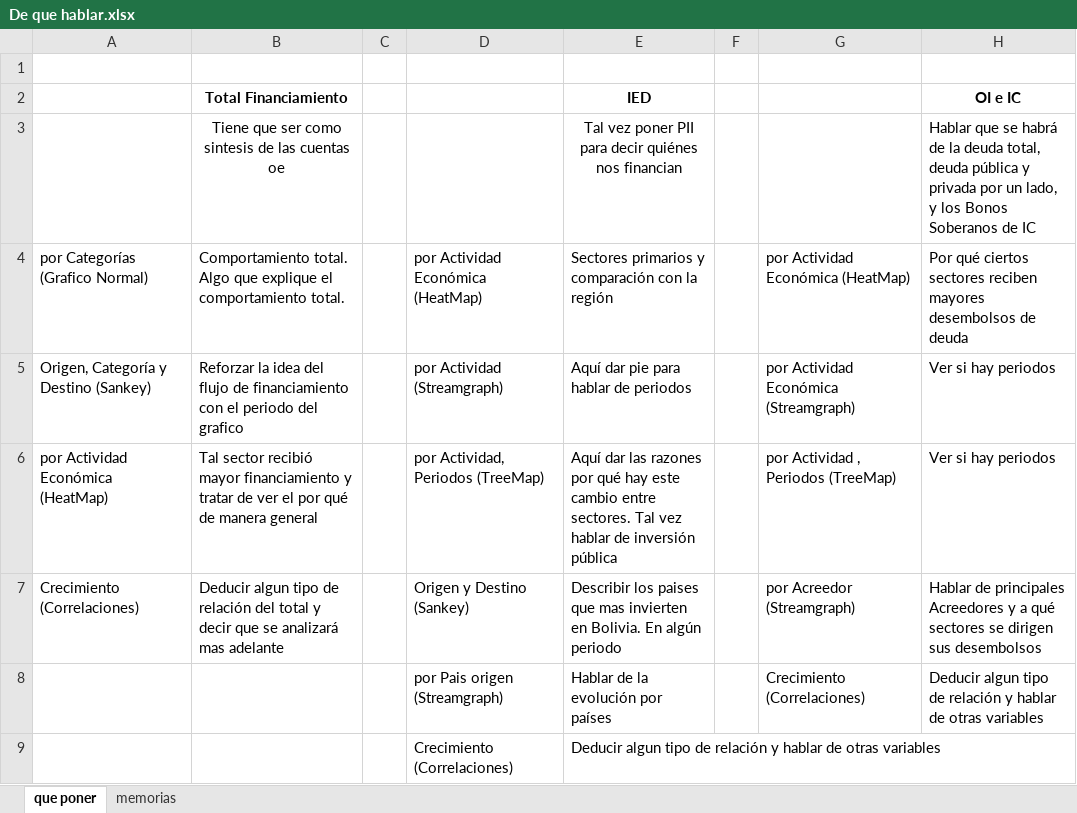
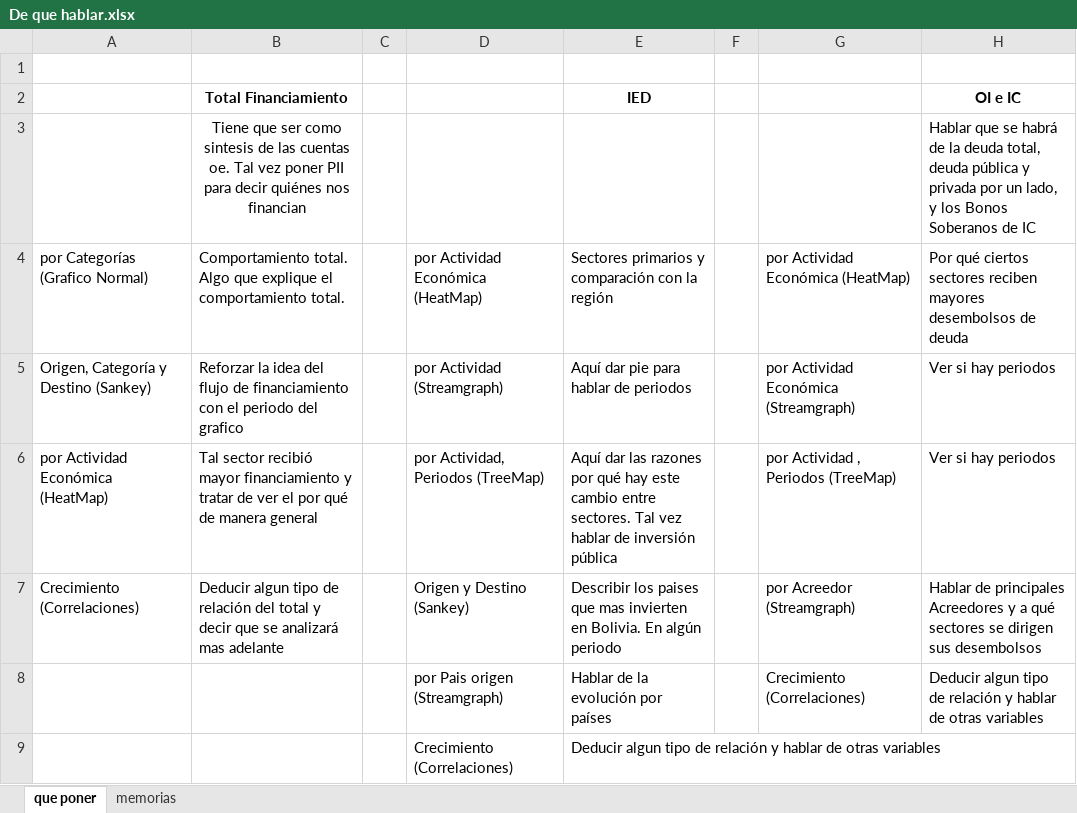
Before and after one commit to WilderGitHub/ejerciciosR, an Excel workbook: De que hablar.xlsx, sheet que poner, drawn as a sheet; values as stored, in another font and other column widths than the file's, no borders; removed rows and columns are numbered as before the commit, all else as after; the diff names each change by its address in the sheet, - before the commit and + after, or states it on an @@ line.

```diff
--- a/De que hablar.xlsx (sheet que poner)
+++ b/De que hablar.xlsx (sheet que poner)
-row 3:  | Tiene que ser como sintesis de las cuentas oe |  |  | Tal vez poner PII para decir quiénes nos financian |  |  | Hablar que se habrá de la deuda total, deuda pública y privada por un lado, y los Bonos Soberanos de IC
+row 3:  | Tiene que ser como sintesis de las cuentas oe. Tal vez poner PII para decir quiénes nos financian |  |  |  |  |  | Hablar que se habrá de la deuda total, deuda pública y privada por un lado, y los Bonos Soberanos de IC
```
Also changed, not shown: 1 other file.
